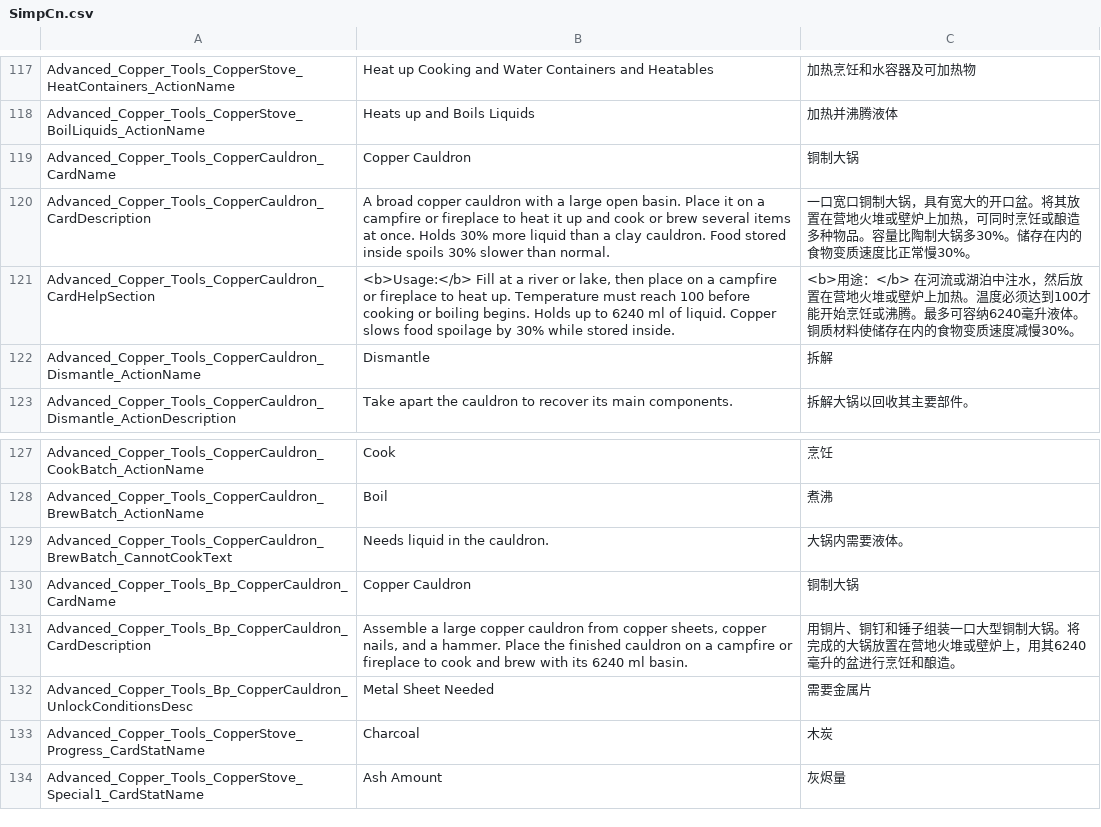
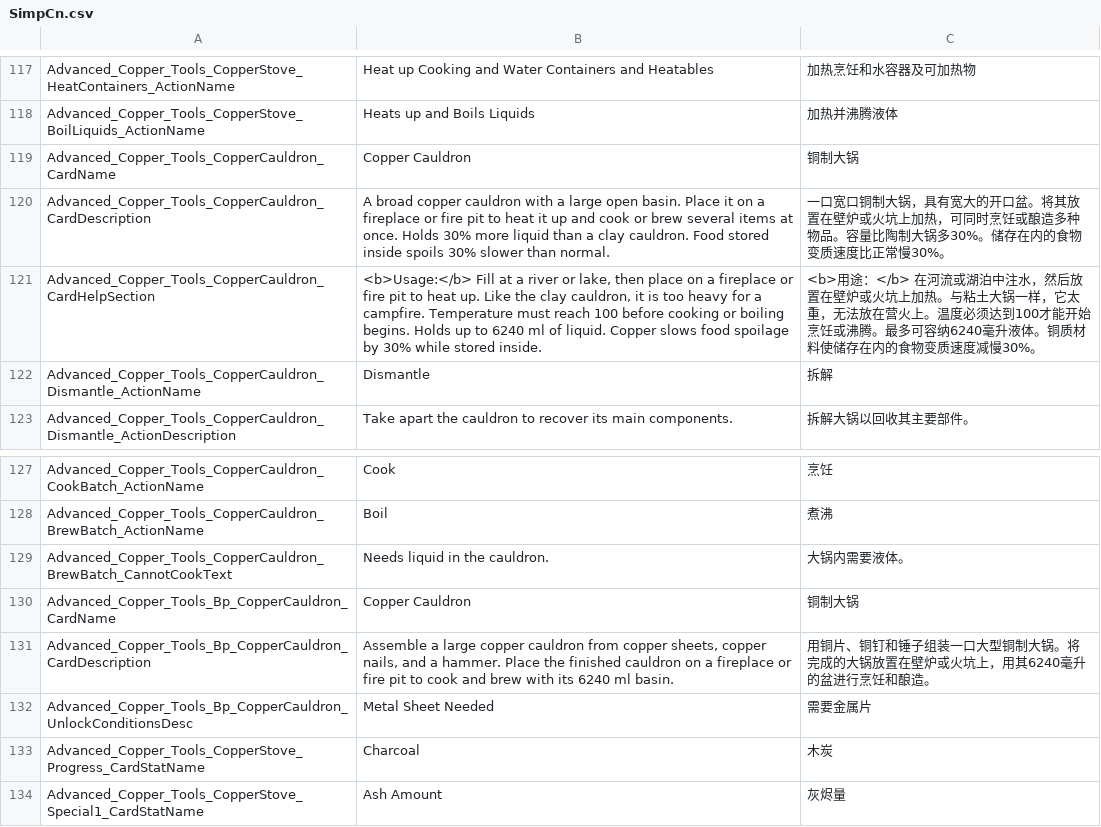
Before and after one commit to Jaredcscott/CSFF_Mods_CrispyWhips, a CSV file: Advanced_Copper_Tools/Localization/SimpCn.csv, drawn as a sheet; only a part is shown, gaps mark what is left out.

Commit message:
Export Advanced Copper Tools v1.16.10 from monorepo
Sync source files; exclude bin/, obj/, lib/, .audit/.

```diff
--- a/Advanced_Copper_Tools/Localization/SimpCn.csv
+++ b/Advanced_Copper_Tools/Localization/SimpCn.csv
@@ -131,4 +131,4 @@ Advanced_Copper_Tools_CopperStove_BoilLiquids_ActionName,Heats up and Boils Liqu
 Advanced_Copper_Tools_CopperCauldron_CardName,Copper Cauldron,铜制大锅
-Advanced_Copper_Tools_CopperCauldron_CardDescription,A broad copper cauldron with a large open basin. Place it on a campfire or fireplace to heat it up and cook or brew several items at once. Holds 30% more liquid than a clay cauldron. Food stored inside spoils 30% slower than normal.,一口宽口铜制大锅，具有宽大的开口盆。将其放置在营地火堆或壁炉上加热，可同时烹饪或酿造多种物品。容量比陶制大锅多30%。储存在内的食物变质速度比正常慢30%。
-Advanced_Copper_Tools_CopperCauldron_CardHelpSection,"<b>Usage:</b> Fill at a river or lake, then place on a campfire or fireplace to heat up. Temperature must reach 100 before cooking or boiling begins. Holds up to 6240 ml of liquid. Copper slows food spoilage by 30% while stored inside.",<b>用途：</b> 在河流或湖泊中注水，然后放置在营地火堆或壁炉上加热。温度必须达到100才能开始烹饪或沸腾。最多可容纳6240毫升液体。铜质材料使储存在内的食物变质速度减慢30%。
+Advanced_Copper_Tools_CopperCauldron_CardDescription,A broad copper cauldron with a large open basin. Place it on a fireplace or fire pit to heat it up and cook or brew several items at once. Holds 30% more liquid than a clay cauldron. Food stored inside spoils 30% slower than normal.,一口宽口铜制大锅，具有宽大的开口盆。将其放置在壁炉或火坑上加热，可同时烹饪或酿造多种物品。容量比陶制大锅多30%。储存在内的食物变质速度比正常慢30%。
+Advanced_Copper_Tools_CopperCauldron_CardHelpSection,"<b>Usage:</b> Fill at a river or lake, then place on a fireplace or fire pit to heat up. Like the clay cauldron, it is too heavy for a campfire. Temperature must reach 100 before cooking or boiling begins. Holds up to 6240 ml of liquid. Copper slows food spoilage by 30% while stored inside.",<b>用途：</b> 在河流或湖泊中注水，然后放置在壁炉或火坑上加热。与粘土大锅一样，它太重，无法放在营火上。温度必须达到100才能开始烹饪或沸腾。最多可容纳6240毫升液体。铜质材料使储存在内的食物变质速度减慢30%。
 Advanced_Copper_Tools_CopperCauldron_Dismantle_ActionName,Dismantle,拆解
@@ -142,3 +142,3 @@ Advanced_Copper_Tools_CopperCauldron_BrewBatch_CannotCookText,Needs liquid in th
 Advanced_Copper_Tools_Bp_CopperCauldron_CardName,Copper Cauldron,铜制大锅
-Advanced_Copper_Tools_Bp_CopperCauldron_CardDescription,"Assemble a large copper cauldron from copper sheets, copper nails, and a hammer. Place the finished cauldron on a campfire or fireplace to cook and brew with its 6240 ml basin.",用铜片、铜钉和锤子组装一口大型铜制大锅。将完成的大锅放置在营地火堆或壁炉上，用其6240毫升的盆进行烹饪和酿造。
+Advanced_Copper_Tools_Bp_CopperCauldron_CardDescription,"Assemble a large copper cauldron from copper sheets, copper nails, and a hammer. Place the finished cauldron on a fireplace or fire pit to cook and brew with its 6240 ml basin.",用铜片、铜钉和锤子组装一口大型铜制大锅。将完成的大锅放置在壁炉或火坑上，用其6240毫升的盆进行烹饪和酿造。
 Advanced_Copper_Tools_Bp_CopperCauldron_UnlockConditionsDesc,Metal Sheet Needed,需要金属片
```
Also changed, not shown: Advanced_Copper_Tools/Localization/SimpEn.csv, 13 other files.
